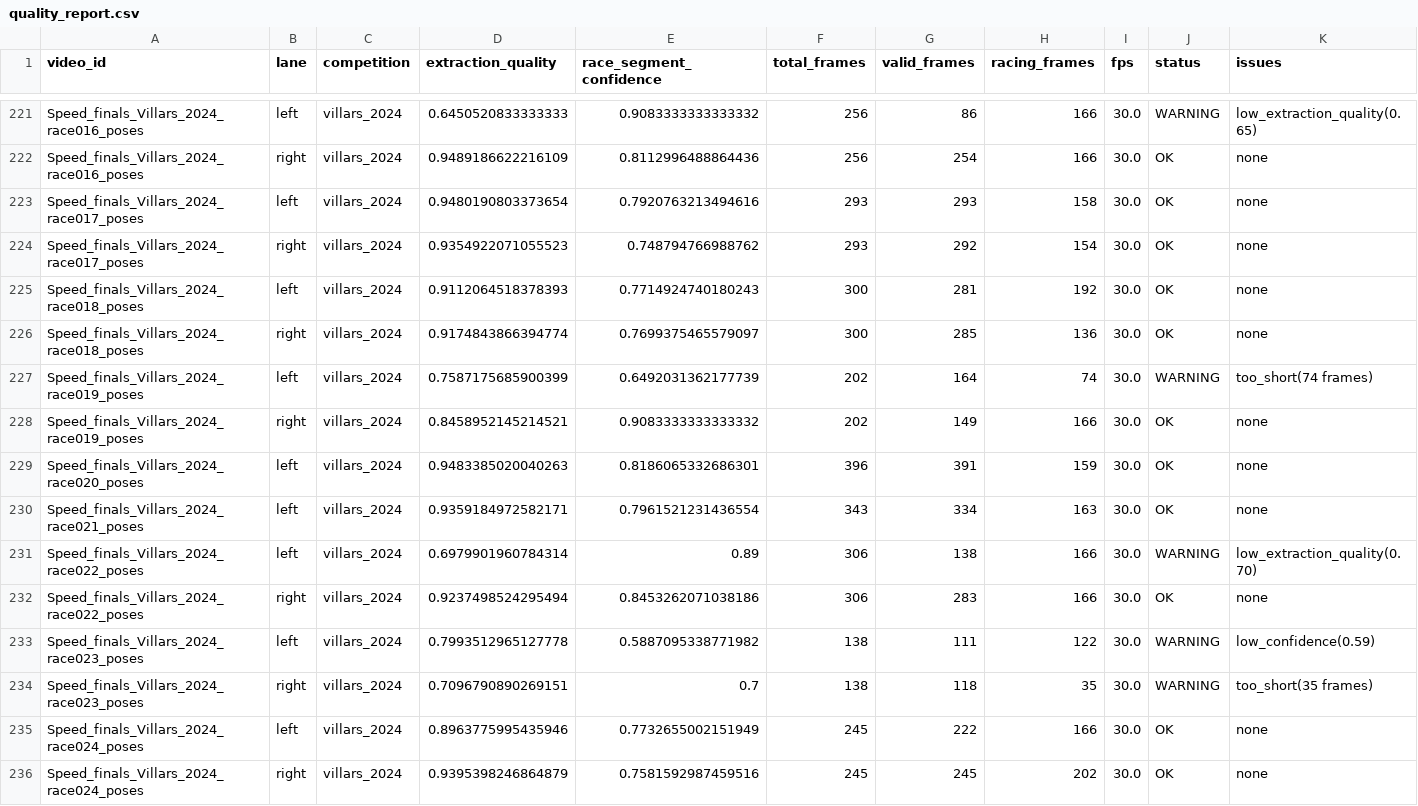
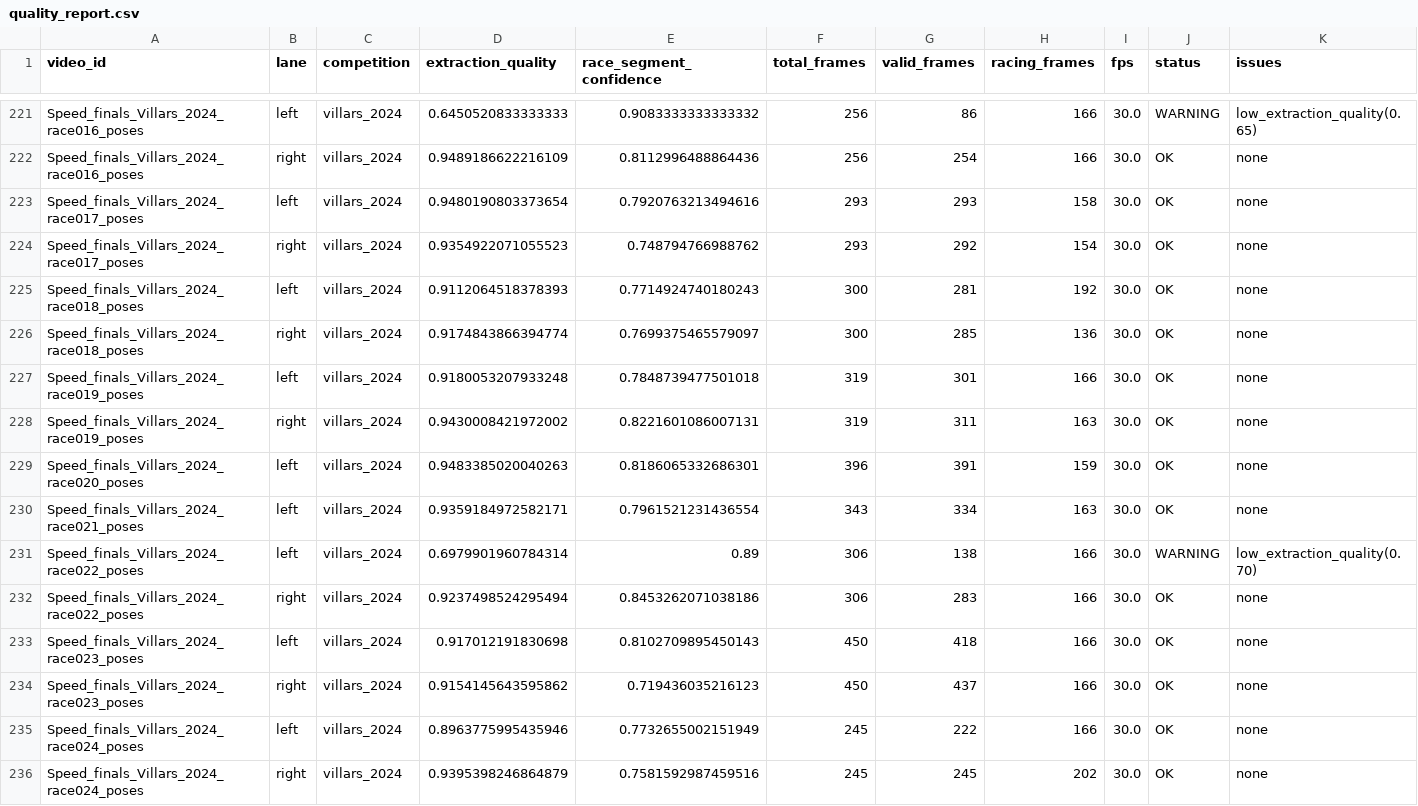
Before and after one commit to airano-ir/speed-climbing-performance-analysis, a CSV file: data/ml_dataset/quality_report.csv, drawn as a sheet; only a part is shown, gaps mark what is left out; the diff covers the shown part only.

```diff
--- a/data/ml_dataset/quality_report.csv
+++ b/data/ml_dataset/quality_report.csv
@@ -226,4 +226,4 @@ Speed_finals_Villars_2024_race018_poses,left,villars_2024,0.9112064518378393,0.7
 Speed_finals_Villars_2024_race018_poses,right,villars_2024,0.9174843866394774,0.7699375465579097,300,285,136,30.0,OK,none
-Speed_finals_Villars_2024_race019_poses,left,villars_2024,0.7587175685900399,0.6492031362177739,202,164,74,30.0,WARNING,too_short(74 frames)
-Speed_finals_Villars_2024_race019_poses,right,villars_2024,0.8458952145214521,0.9083333333333332,202,149,166,30.0,OK,none
+Speed_finals_Villars_2024_race019_poses,left,villars_2024,0.9180053207933248,0.7848739477501018,319,301,166,30.0,OK,none
+Speed_finals_Villars_2024_race019_poses,right,villars_2024,0.9430008421972002,0.8221601086007131,319,311,163,30.0,OK,none
 Speed_finals_Villars_2024_race020_poses,left,villars_2024,0.9483385020040263,0.8186065332686301,396,391,159,30.0,OK,none
@@ -232,4 +232,4 @@ Speed_finals_Villars_2024_race022_poses,left,villars_2024,0.6979901960784314,0.8
 Speed_finals_Villars_2024_race022_poses,right,villars_2024,0.9237498524295494,0.8453262071038186,306,283,166,30.0,OK,none
-Speed_finals_Villars_2024_race023_poses,left,villars_2024,0.7993512965127778,0.5887095338771982,138,111,122,30.0,WARNING,low_confidence(0.59)
-Speed_finals_Villars_2024_race023_poses,right,villars_2024,0.7096790890269151,0.7,138,118,35,30.0,WARNING,too_short(35 frames)
+Speed_finals_Villars_2024_race023_poses,left,villars_2024,0.917012191830698,0.8102709895450143,450,418,166,30.0,OK,none
+Speed_finals_Villars_2024_race023_poses,right,villars_2024,0.9154145643595862,0.719436035216123,450,437,166,30.0,OK,none
 Speed_finals_Villars_2024_race024_poses,left,villars_2024,0.8963775995435946,0.7732655002151949,245,222,166,30.0,OK,none
```
Also changed, not shown: 38 edited cells elsewhere in this file, data/ml_dataset/all_features.csv, data/ml_dataset/competition_comparison.csv, 12 other files.
